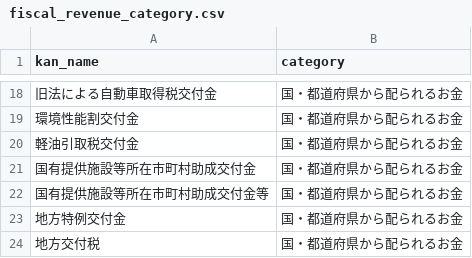
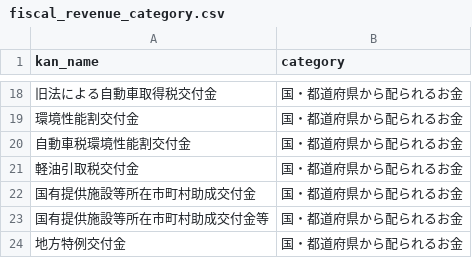
Before and after one commit to fudoki-hensansitu/fudoki, a CSV file: pipeline/dbt/seeds/fiscal/fiscal_revenue_category.csv, drawn as a sheet; only a part is shown, gaps mark what is left out; the shorter side is filled out with more unchanged rows.

```diff
--- a/pipeline/dbt/seeds/fiscal/fiscal_revenue_category.csv
+++ b/pipeline/dbt/seeds/fiscal/fiscal_revenue_category.csv
@@ -19,2 +19,3 @@ kan_name,category
 環境性能割交付金,国・都道府県から配られるお金
+自動車税環境性能割交付金,国・都道府県から配られるお金
 軽油引取税交付金,国・都道府県から配られるお金
```
Also changed, not shown: 21 other files.
